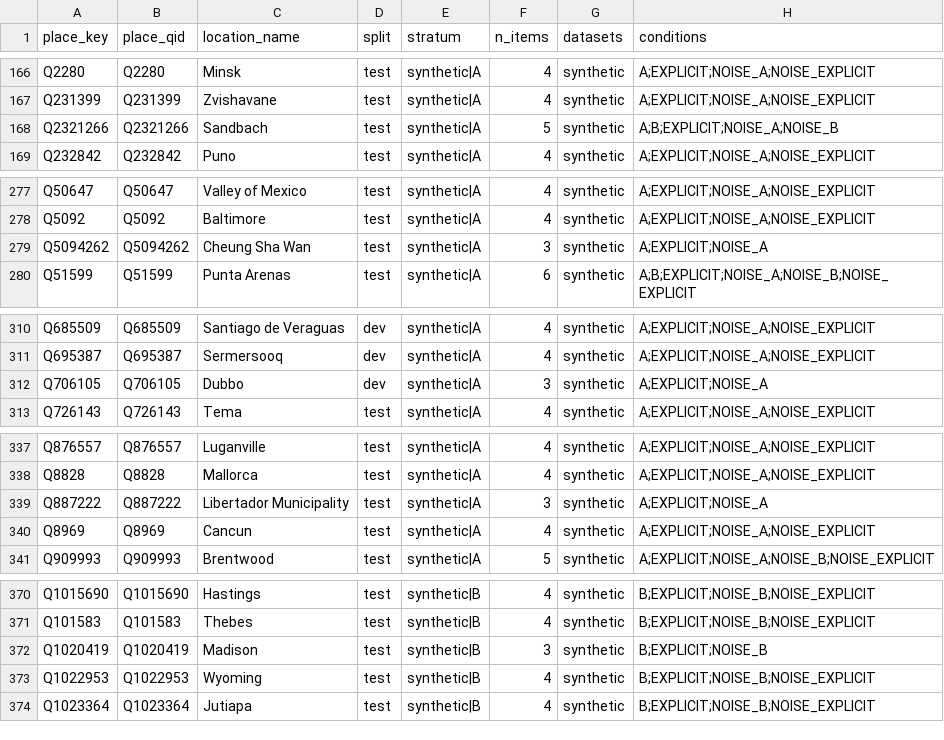
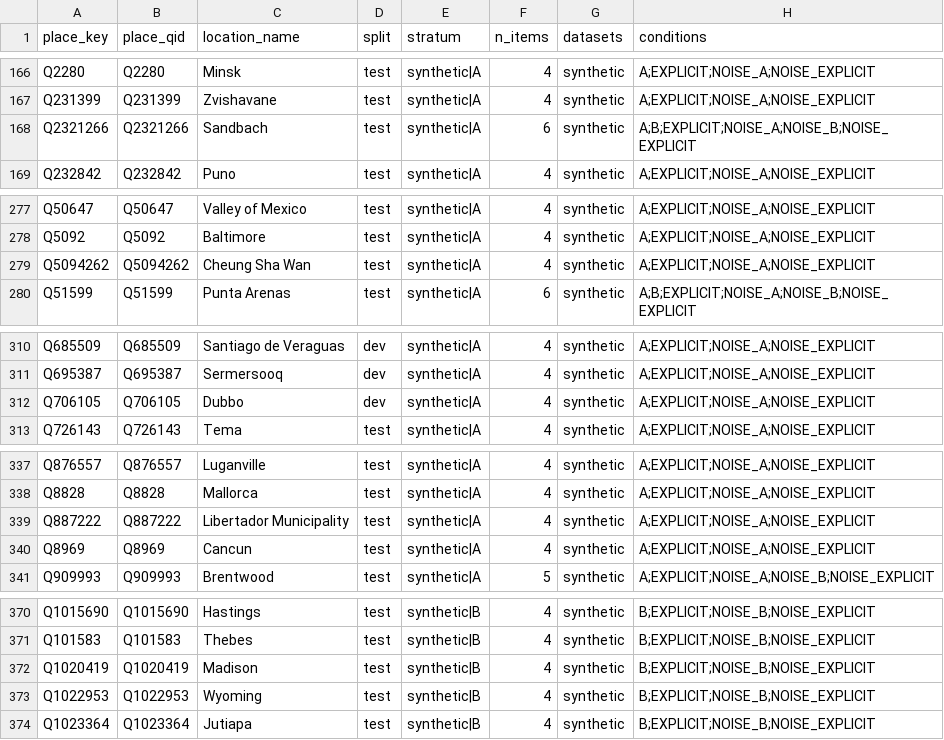
Before and after one commit to AdelPaly/Thesis, a CSV file: splits/place_split.csv, drawn as a sheet; only a part is shown, gaps mark what is left out; the diff covers the shown part only.

```diff
--- a/splits/place_split.csv
+++ b/splits/place_split.csv
@@ -167,3 +167,3 @@ Q2280,Q2280,Minsk,test,synthetic|A,4,synthetic,A;EXPLICIT;NOISE_A;NOISE_EXPLICIT
 Q231399,Q231399,Zvishavane,test,synthetic|A,4,synthetic,A;EXPLICIT;NOISE_A;NOISE_EXPLICIT
-Q2321266,Q2321266,Sandbach,test,synthetic|A,5,synthetic,A;B;EXPLICIT;NOISE_A;NOISE_B
+Q2321266,Q2321266,Sandbach,test,synthetic|A,6,synthetic,A;B;EXPLICIT;NOISE_A;NOISE_B;NOISE_EXPLICIT
 Q232842,Q232842,Puno,test,synthetic|A,4,synthetic,A;EXPLICIT;NOISE_A;NOISE_EXPLICIT
@@ -278,3 +278,3 @@ Q50647,Q50647,Valley of Mexico,test,synthetic|A,4,synthetic,A;EXPLICIT;NOISE_A;N
 Q5092,Q5092,Baltimore,test,synthetic|A,4,synthetic,A;EXPLICIT;NOISE_A;NOISE_EXPLICIT
-Q5094262,Q5094262,Cheung Sha Wan,test,synthetic|A,3,synthetic,A;EXPLICIT;NOISE_A
+Q5094262,Q5094262,Cheung Sha Wan,test,synthetic|A,4,synthetic,A;EXPLICIT;NOISE_A;NOISE_EXPLICIT
 Q51599,Q51599,Punta Arenas,test,synthetic|A,6,synthetic,A;B;EXPLICIT;NOISE_A;NOISE_B;NOISE_EXPLICIT
@@ -311,3 +311,3 @@ Q685509,Q685509,Santiago de Veraguas,dev,synthetic|A,4,synthetic,A;EXPLICIT;NOIS
 Q695387,Q695387,Sermersooq,dev,synthetic|A,4,synthetic,A;EXPLICIT;NOISE_A;NOISE_EXPLICIT
-Q706105,Q706105,Dubbo,dev,synthetic|A,3,synthetic,A;EXPLICIT;NOISE_A
+Q706105,Q706105,Dubbo,dev,synthetic|A,4,synthetic,A;EXPLICIT;NOISE_A;NOISE_EXPLICIT
 Q726143,Q726143,Tema,test,synthetic|A,4,synthetic,A;EXPLICIT;NOISE_A;NOISE_EXPLICIT
@@ -338,3 +338,3 @@ Q876557,Q876557,Luganville,test,synthetic|A,4,synthetic,A;EXPLICIT;NOISE_A;NOISE
 Q8828,Q8828,Mallorca,test,synthetic|A,4,synthetic,A;EXPLICIT;NOISE_A;NOISE_EXPLICIT
-Q887222,Q887222,Libertador Municipality,test,synthetic|A,3,synthetic,A;EXPLICIT;NOISE_A
+Q887222,Q887222,Libertador Municipality,test,synthetic|A,4,synthetic,A;EXPLICIT;NOISE_A;NOISE_EXPLICIT
 Q8969,Q8969,Cancun,test,synthetic|A,4,synthetic,A;EXPLICIT;NOISE_A;NOISE_EXPLICIT
@@ -371,3 +371,3 @@ Q1015690,Q1015690,Hastings,test,synthetic|B,4,synthetic,B;EXPLICIT;NOISE_B;NOISE
 Q101583,Q101583,Thebes,test,synthetic|B,4,synthetic,B;EXPLICIT;NOISE_B;NOISE_EXPLICIT
-Q1020419,Q1020419,Madison,test,synthetic|B,3,synthetic,B;EXPLICIT;NOISE_B
+Q1020419,Q1020419,Madison,test,synthetic|B,4,synthetic,B;EXPLICIT;NOISE_B;NOISE_EXPLICIT
 Q1022953,Q1022953,Wyoming,test,synthetic|B,4,synthetic,B;EXPLICIT;NOISE_B;NOISE_EXPLICIT
```
Also changed, not shown: 68 edited cells elsewhere in this file, splits/item_split.csv, 13 other files.
